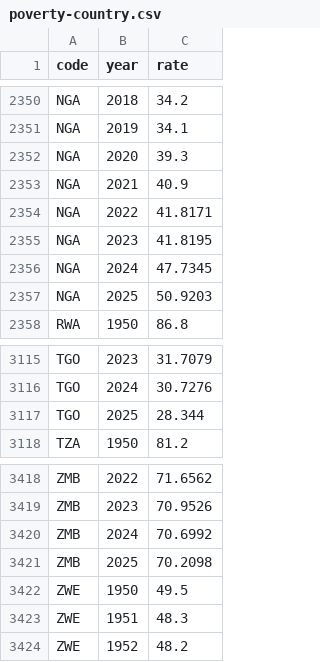
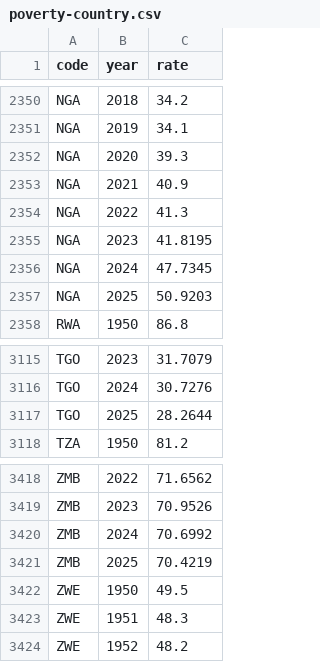
Before and after one commit to worldbank/atlas-progress-measure, a CSV file: input/poverty-country.csv, drawn as a sheet; only a part is shown, gaps mark what is left out; the diff covers the shown part only.

```diff
--- a/input/poverty-country.csv
+++ b/input/poverty-country.csv
@@ -2353,3 +2353,3 @@
 "NGA",2021,40.9
-"NGA",2022,41.8171
+"NGA",2022,41.3
 "NGA",2023,41.8195
@@ -3116,3 +3116,3 @@
 "TGO",2024,30.7276
-"TGO",2025,28.344
+"TGO",2025,28.2644
 "TZA",1950,81.2
@@ -3420,3 +3420,3 @@
 "ZMB",2024,70.6992
-"ZMB",2025,70.2098
+"ZMB",2025,70.4219
 "ZWE",1950,49.5
```
Also changed, not shown: 15 edited cells elsewhere in this file, input/poverty-global.csv, input/poverty-incgroup.csv, 1 other file.
